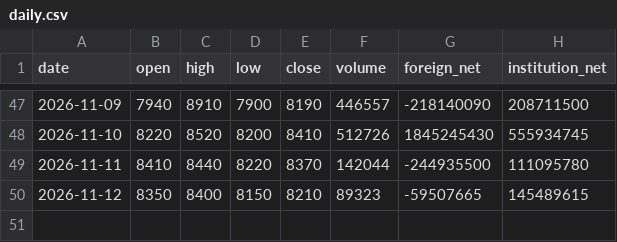
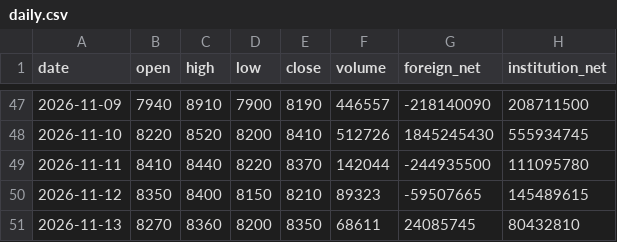
Before and after one commit to hynbin2-debug/auto-investment-v1.0, a CSV file: data/daily.csv, drawn as a sheet; only a part is shown, gaps mark what is left out; the diff names each change by its address in the sheet, - before the commit and + after, or states it on an @@ line.

```diff
--- a/data/daily.csv
+++ b/data/daily.csv
+row 51: 2026-11-13 | 8270 | 8360 | 8200 | 8350 | 68611 | 24085745 | 80432810
```
Also changed, not shown: 1 other file.
